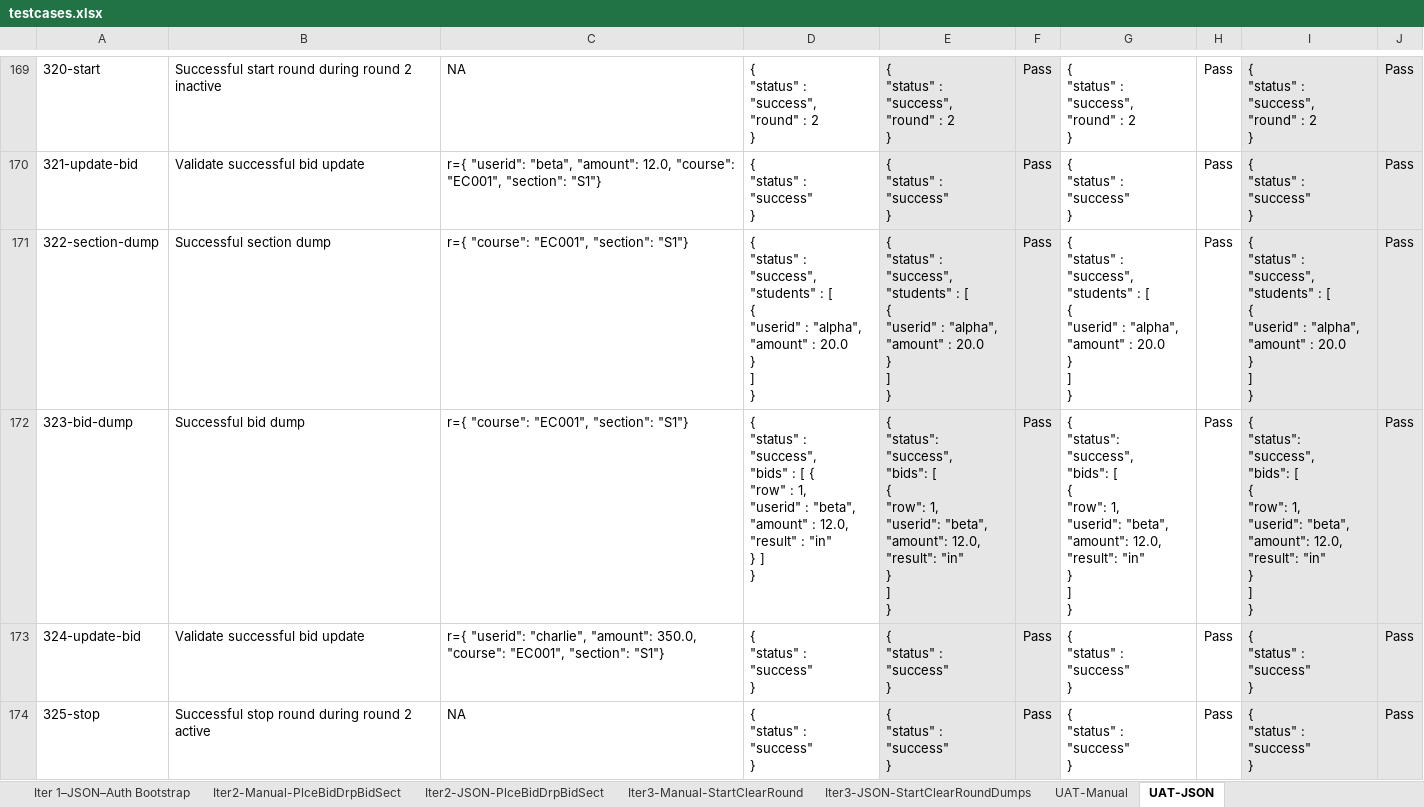
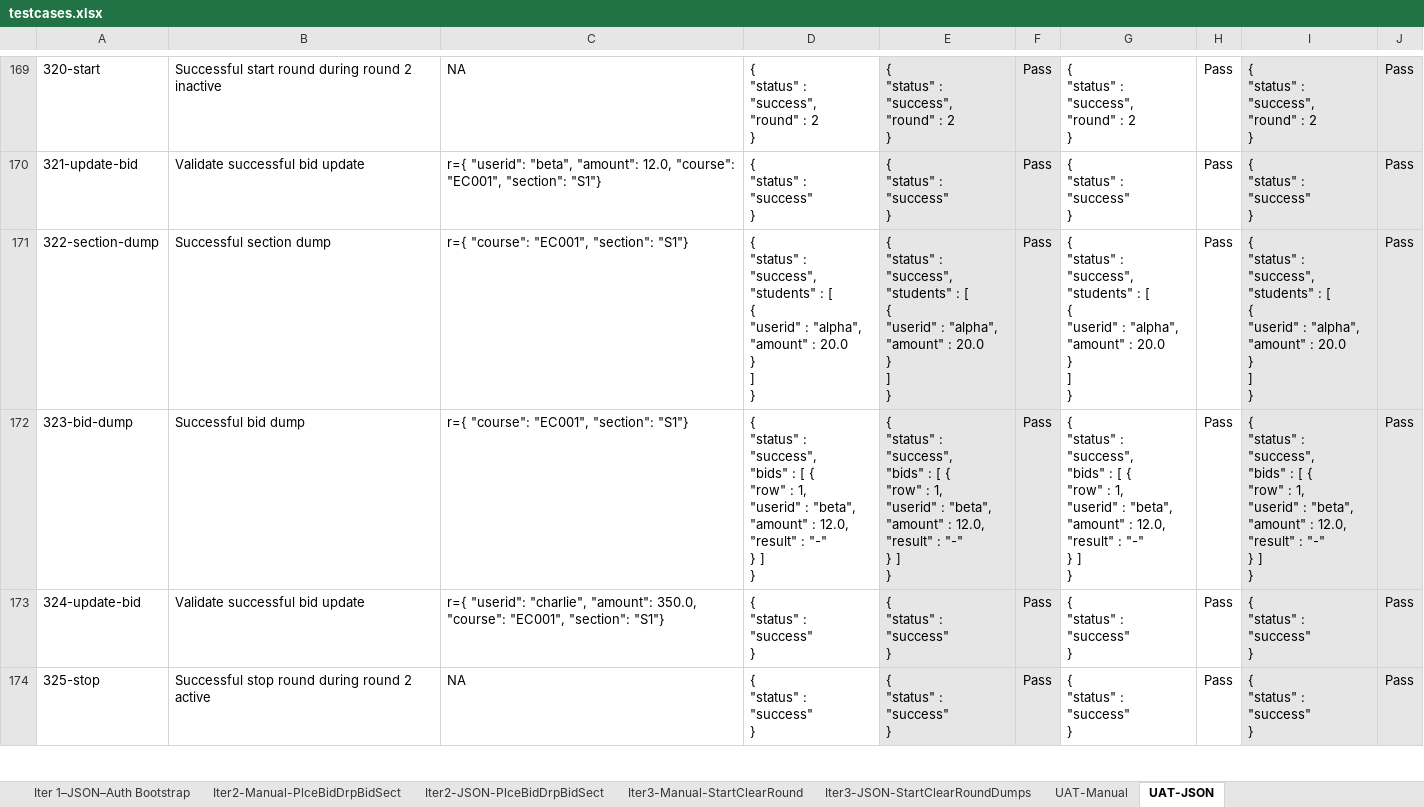
Before and after one commit to weichen-0/Bidding-Online-System, an Excel workbook: testing/testcases.xlsx, sheet UAT-JSON, drawn as a sheet; only a part is shown, gaps mark what is left out; values as stored, in another font and other column widths than the file's, no borders; ↵ is a line break in a cell; the diff names each change by its address in the sheet, - before the commit and + after, or states it on an @@ line.

```diff
--- a/testing/testcases.xlsx (sheet UAT-JSON)
+++ b/testing/testcases.xlsx (sheet UAT-JSON)
-D172: …"result" : "in" ↵ } ]…
+D172: …"result" : "-" ↵ } ]…
-E172: { ↵ "status": "success", ↵ "bids": [ ↵ { ↵ "row": 1, ↵ "userid": "beta", ↵ "amount": 12.0, ↵ "result": "in" ↵ } ↵ ]…
+E172: { ↵ "status" : "success", ↵ "bids" : [ { ↵ "row" : 1, ↵ "userid" : "beta", ↵ "amount" : 12.0, ↵ "result" : "-" ↵ } ]…
-G172: { ↵ "status": "success", ↵ "bids": [ ↵ { ↵ "row": 1, ↵ "userid": "beta", ↵ "amount": 12.0, ↵ "result": "in" ↵ } ↵ ]…
+G172: { ↵ "status" : "success", ↵ "bids" : [ { ↵ "row" : 1, ↵ "userid" : "beta", ↵ "amount" : 12.0, ↵ "result" : "-" ↵ } ]…
-I172: { ↵ "status": "success", ↵ "bids": [ ↵ { ↵ "row": 1, ↵ "userid": "beta", ↵ "amount": 12.0, ↵ "result": "in" ↵ } ↵ ]…
+I172: { ↵ "status" : "success", ↵ "bids" : [ { ↵ "row" : 1, ↵ "userid" : "beta", ↵ "amount" : 12.0, ↵ "result" : "-" ↵ } ]…
```
Also changed, not shown: sheet Iter3-JSON-StartClearRoundDumps, 7 other files.
